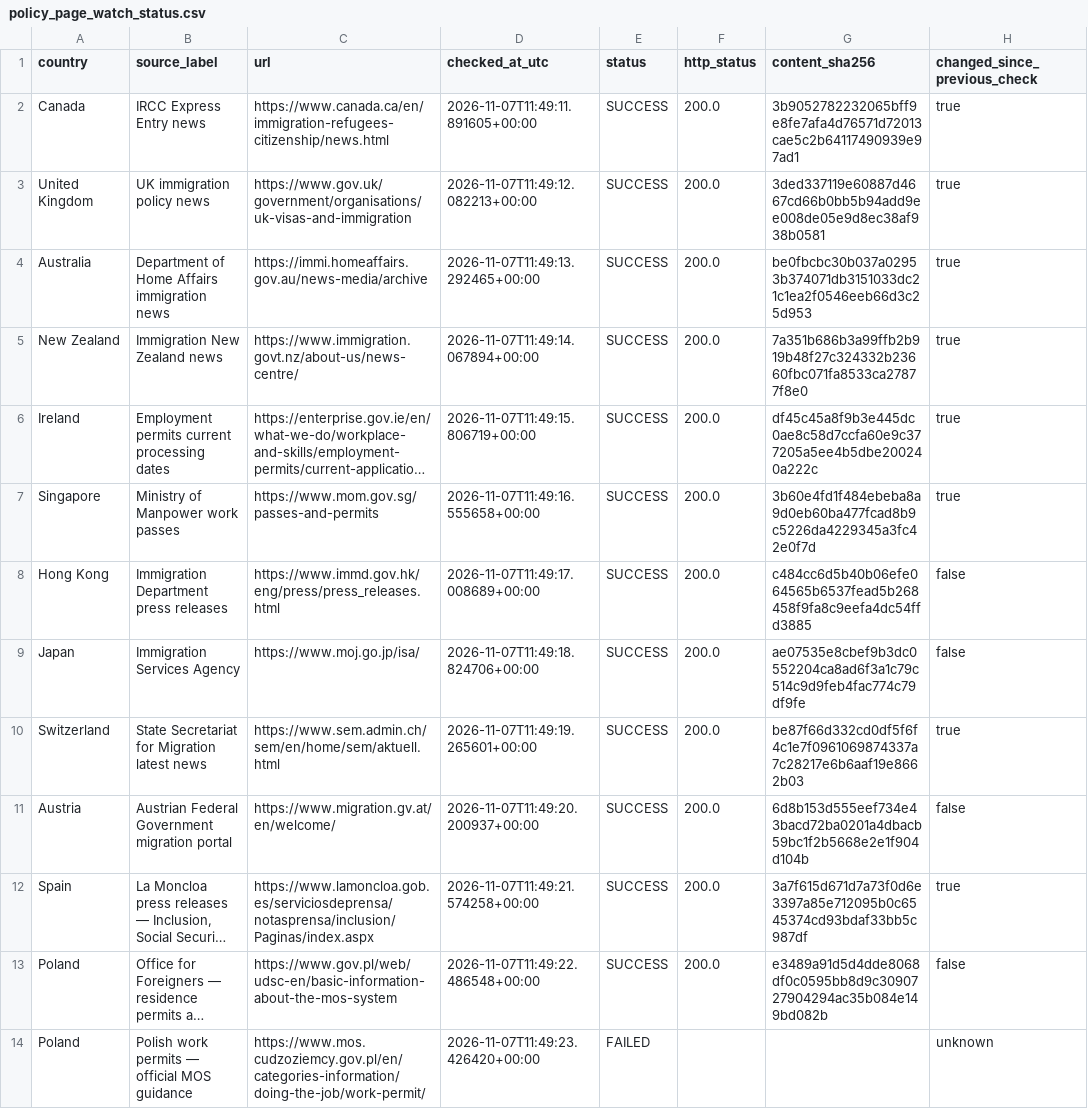
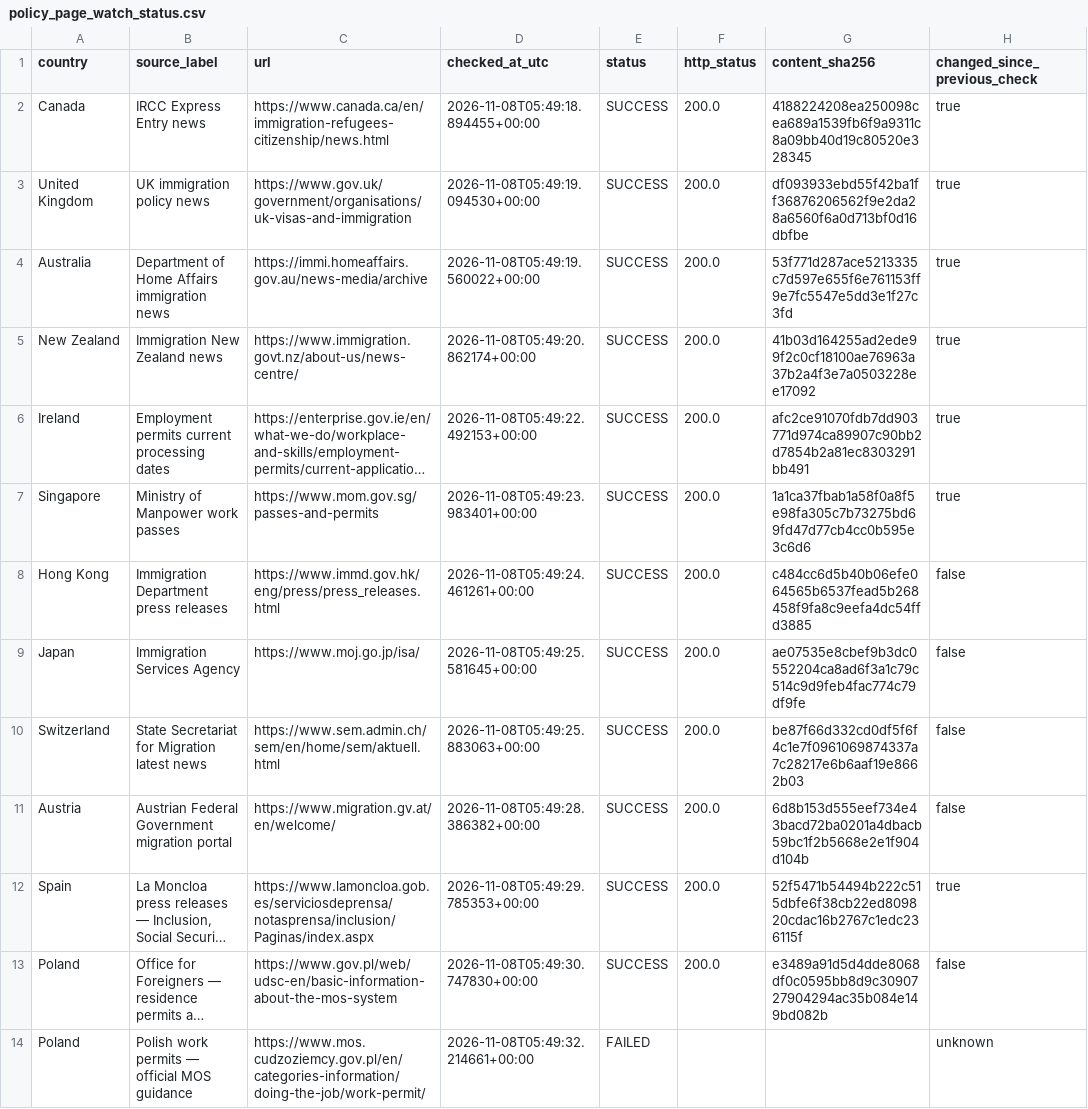
Before and after one commit to schnozenstein/eom-migration-model, a CSV file: metadata/policy_page_watch_status.csv, drawn as a sheet; only a part is shown; long unchanged cells end in …; the diff names each change by its address in the sheet, - before the commit and + after, or states it on an @@ line.

```diff
--- a/metadata/policy_page_watch_status.csv
+++ b/metadata/policy_page_watch_status.csv
-D2 (checked_at_utc): 2026-11-07T11:49:11.891605+00:00
+D2 (checked_at_utc): 2026-11-08T05:49:18.894455+00:00
-G2 (content_sha256): 3b9052782232065bff9e8fe7afa4d76571d72013cae5c2b64117490939e97ad1
+G2 (content_sha256): 4188224208ea250098cea689a1539fb6f9a9311c8a09bb40d19c80520e328345
-D3 (checked_at_utc): 2026-11-07T11:49:12.082213+00:00
+D3 (checked_at_utc): 2026-11-08T05:49:19.094530+00:00
-G3 (content_sha256): 3ded337119e60887d4667cd66b0bb5b94add9ee008de05e9d8ec38af938b0581
+G3 (content_sha256): df093933ebd55f42ba1ff36876206562f9e2da28a6560f6a0d713bf0d16dbfbe
-D4 (checked_at_utc): 2026-11-07T11:49:13.292465+00:00
+D4 (checked_at_utc): 2026-11-08T05:49:19.560022+00:00
-G4 (content_sha256): be0fbcbc30b037a02953b374071db3151033dc21c1ea2f0546eeb66d3c25d953
+G4 (content_sha256): 53f771d287ace5213335c7d597e655f6e761153ff9e7fc5547e5dd3e1f27c3fd
-D5 (checked_at_utc): 2026-11-07T11:49:14.067894+00:00
+D5 (checked_at_utc): 2026-11-08T05:49:20.862174+00:00
-G5 (content_sha256): 7a351b686b3a99ffb2b919b48f27c324332b23660fbc071fa8533ca27877f8e0
+G5 (content_sha256): 41b03d164255ad2ede99f2c0cf18100ae76963a37b2a4f3e7a0503228ee17092
-D6 (checked_at_utc): 2026-11-07T11:49:15.806719+00:00
+D6 (checked_at_utc): 2026-11-08T05:49:22.492153+00:00
-G6 (content_sha256): df45c45a8f9b3e445dc0ae8c58d7ccfa60e9c377205a5ee4b5dbe200240a222c
+G6 (content_sha256): afc2ce91070fdb7dd903771d974ca89907c90bb2d7854b2a81ec8303291bb491
-D7 (checked_at_utc): 2026-11-07T11:49:16.555658+00:00
+D7 (checked_at_utc): 2026-11-08T05:49:23.983401+00:00
-G7 (content_sha256): 3b60e4fd1f484ebeba8a9d0eb60ba477fcad8b9c5226da4229345a3fc42e0f7d
+G7 (content_sha256): 1a1ca37fbab1a58f0a8f5e98fa305c7b73275bd69fd47d77cb4cc0b595e3c6d6
-D8 (checked_at_utc): 2026-11-07T11:49:17.008689+00:00
+D8 (checked_at_utc): 2026-11-08T05:49:24.461261+00:00
-D9 (checked_at_utc): 2026-11-07T11:49:18.824706+00:00
+D9 (checked_at_utc): 2026-11-08T05:49:25.581645+00:00
-D10 (checked_at_utc): 2026-11-07T11:49:19.265601+00:00
+D10 (checked_at_utc): 2026-11-08T05:49:25.883063+00:00
-H10 (changed_since_previous_check): true
+H10 (changed_since_previous_check): false
-D11 (checked_at_utc): 2026-11-07T11:49:20.200937+00:00
+D11 (checked_at_utc): 2026-11-08T05:49:28.386382+00:00
-D12 (checked_at_utc): 2026-11-07T11:49:21.574258+00:00
+D12 (checked_at_utc): 2026-11-08T05:49:29.785353+00:00
-G12 (content_sha256): 3a7f615d671d7a73f0d6e3397a85e712095b0c6545374cd93bdaf33bb5c987df
+G12 (content_sha256): 52f5471b54494b222c515dbfe6f38cb22ed809820cdac16b2767c1edc236115f
-D13 (checked_at_utc): 2026-11-07T11:49:22.486548+00:00
+D13 (checked_at_utc): 2026-11-08T05:49:30.747830+00:00
-D14 (checked_at_utc): 2026-11-07T11:49:23.426420+00:00
+D14 (checked_at_utc): 2026-11-08T05:49:32.214661+00:00
```
Also changed, not shown: data/geographical_uncertainty_inputs.csv, metadata/obmigra_source_status.csv, 34 other files.
